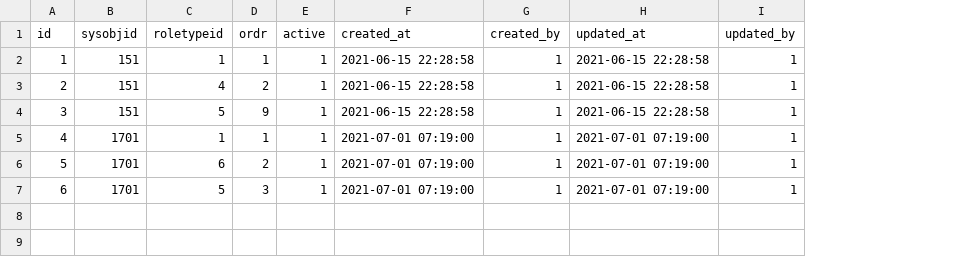
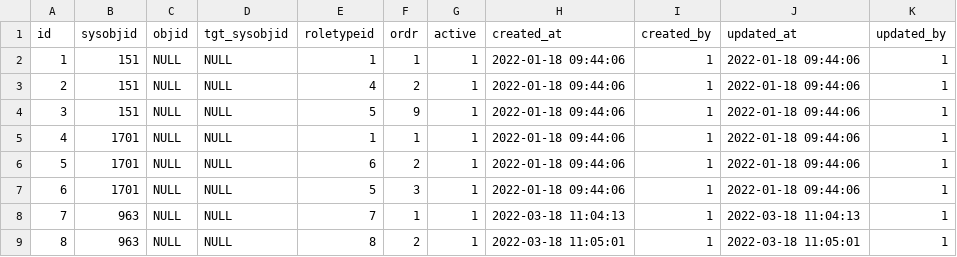
Before and after one commit to snsusa02-png/sas3, a CSV file: database/seeds/src/sys/sysobj_roletypes.csv, drawn as a sheet; addresses are those after the commit; the diff names each change by its address in the sheet, - before the commit and + after, or states it on an @@ line.

```diff
--- a/database/seeds/src/sys/sysobj_roletypes.csv
+++ b/database/seeds/src/sys/sysobj_roletypes.csv
+column C (objid), rows 2-7: all NULL
+column D (tgt_sysobjid), rows 2-7: all NULL
-H2:H4 (created_at): 2021-06-15 22:28:58
+H2:H4 (created_at): 2022-01-18 09:44:06
-J2:J4 (updated_at): 2021-06-15 22:28:58
+J2:J4 (updated_at): 2022-01-18 09:44:06
-H5:H7 (created_at): 2021-07-01 07:19:00
+H5:H7 (created_at): 2022-01-18 09:44:06
-J5:J7 (updated_at): 2021-07-01 07:19:00
+J5:J7 (updated_at): 2022-01-18 09:44:06
+row 8: 7 | 963 | NULL | NULL | 7 | 1 | 1 | 2022-03-18 11:04:13 | 1 | 2022-03-18 11:04:13 | 1
+row 9: 8 | 963 | NULL | NULL | 8 | 2 | 1 | 2022-03-18 11:05:01 | 1 | 2022-03-18 11:05:01 | 1
```
Also changed, not shown: database/seeds/src/sys/_list.csv, database/seeds/src/sys/roletypes.csv, 41 other files.
